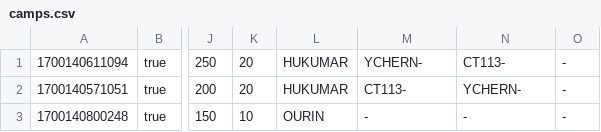
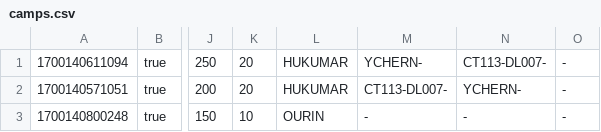
Before and after one commit to jaredpek/CAMS, a CSV file: camp_system/data/camps.csv, drawn as a sheet; only a part is shown, gaps mark what is left out; the diff names each change by its address in the sheet, - before the commit and + after, or states it on an @@ line.

```diff
--- a/camp_system/data/camps.csv
+++ b/camp_system/data/camps.csv
-N1: CT113-
+N1: CT113-DL007-
-M2: CT113-
+M2: CT113-DL007-
```
Also changed, not shown: 17 other files.
